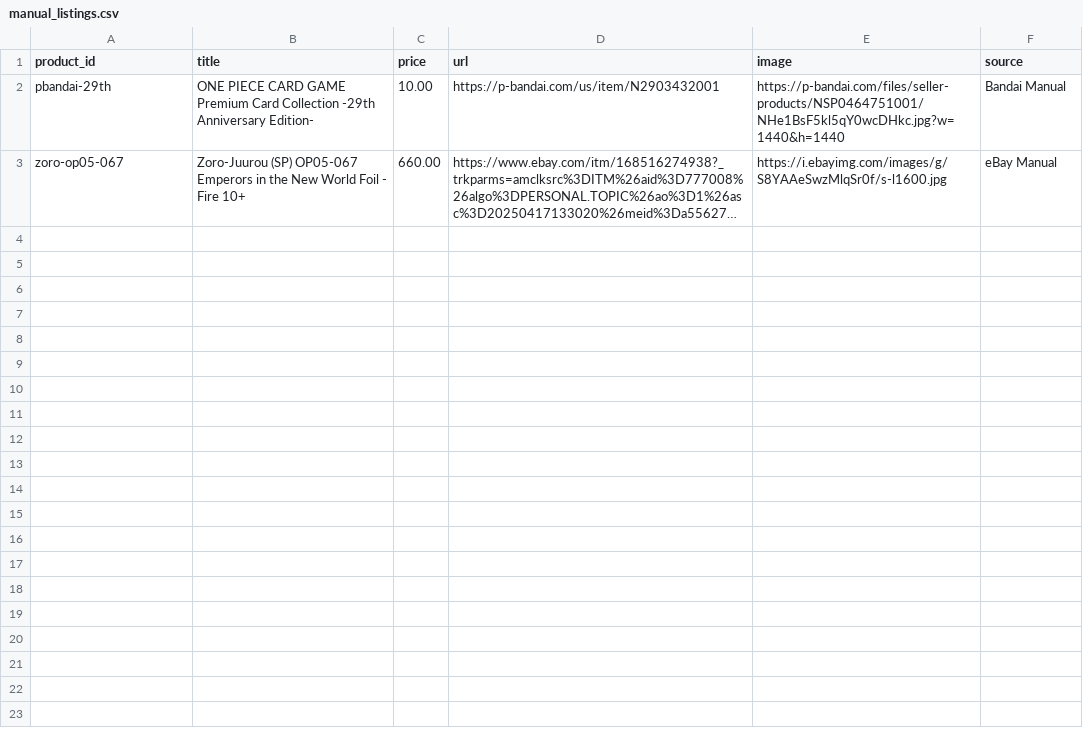
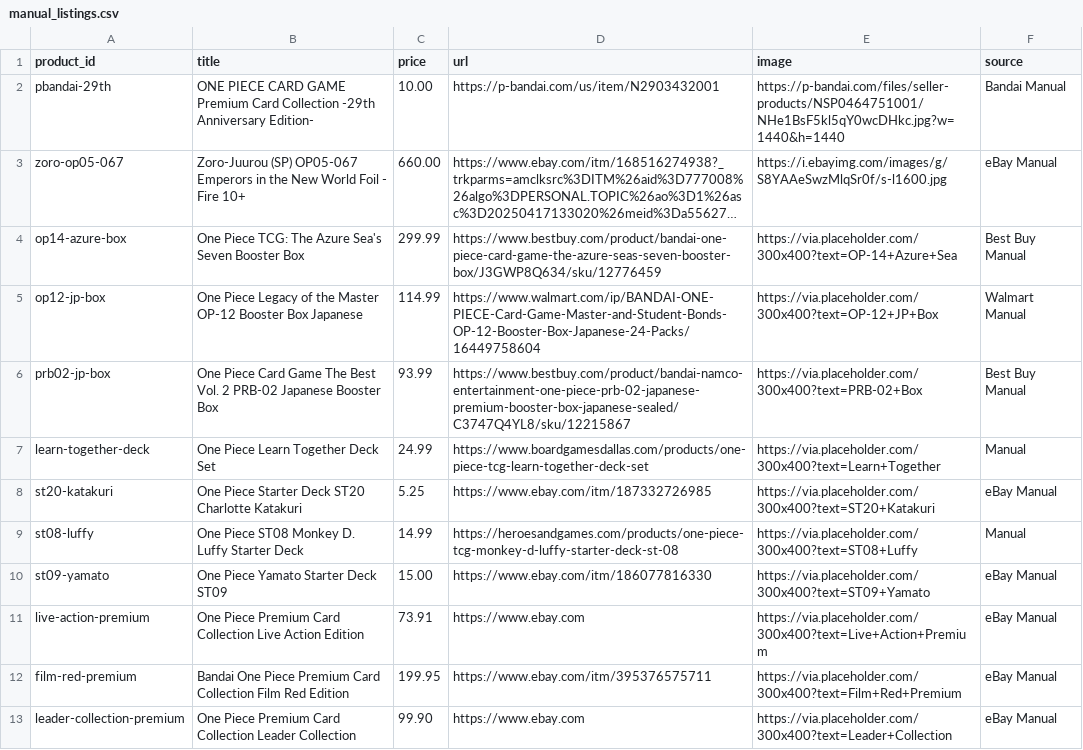
Before and after one commit to 7fr7rbb87v-collab/ncv-onepiece-tracker, a CSV file: manual_listings.csv, drawn as a sheet; long unchanged cells end in …; the diff names each change by its address in the sheet, - before the commit and + after, or states it on an @@ line.

Commit message:
Update manual_listings.csv

```diff
--- a/manual_listings.csv
+++ b/manual_listings.csv
+row 4: op14-azure-box | One Piece TCG: The Azure Sea's Seven Booster Box | 299.99 | https://www.bestbuy.com/product/bandai-one-piece-card-game-the-azure-seas-seven-booster-box/J3GWP8Q634/sku/12776459 | https://via.placeholder.com/300x400?text=OP-14+Azure+Sea | Best Buy Manual
+row 5: op12-jp-box | One Piece Legacy of the Master OP-12 Booster Box Japanese | 114.99 | https://www.walmart.com/ip/BANDAI-ONE-PIECE-Card-Game-Master-and-Student-Bonds-OP-12-Booster-Box-Japanese-24-Packs/16449758604 | https://via.placeholder.com/300x400?text=OP-12+JP+Box | Walmart Manual
+row 6: prb02-jp-box | One Piece Card Game The Best Vol. 2 PRB-02 Japanese Booster Box | 93.99 | https://www.bestbuy.com/product/bandai-namco-entertainment-one-piece-prb-02-japanese-premium-booster-box-japanese-sealed/C3747Q4YL8/sku/12215867 | https://via.placeholder.com/300x400?text=PRB-02+Box | Best Buy Manual
+row 7: learn-together-deck | One Piece Learn Together Deck Set | 24.99 | https://www.boardgamesdallas.com/products/one-piece-tcg-learn-together-deck-set | https://via.placeholder.com/300x400?text=Learn+Together | Manual
+row 8: st20-katakuri | One Piece Starter Deck ST20 Charlotte Katakuri | 5.25 | https://www.ebay.com/itm/187332726985 | https://via.placeholder.com/300x400?text=ST20+Katakuri | eBay Manual
+row 9: st08-luffy | One Piece ST08 Monkey D. Luffy Starter Deck | 14.99 | https://heroesandgames.com/products/one-piece-tcg-monkey-d-luffy-starter-deck-st-08 | https://via.placeholder.com/300x400?text=ST08+Luffy | Manual
+row 10: st09-yamato | One Piece Yamato Starter Deck ST09 | 15.00 | https://www.ebay.com/itm/186077816330 | https://via.placeholder.com/300x400?text=ST09+Yamato | eBay Manual
+row 11: live-action-premium | One Piece Premium Card Collection Live Action Edition | 73.91 | https://www.ebay.com | https://via.placeholder.com/300x400?text=Live+Action+Premium | eBay Manual
+row 12: film-red-premium | Bandai One Piece Premium Card Collection Film Red Edition | 199.95 | https://www.ebay.com/itm/395376575711 | https://via.placeholder.com/300x400?text=Film+Red+Premium | eBay Manual
+row 13: leader-collection-premium | One Piece Premium Card Collection Leader Collection | 99.90 | https://www.ebay.com | https://via.placeholder.com/300x400?text=Leader+Collection | eBay Manual
```
